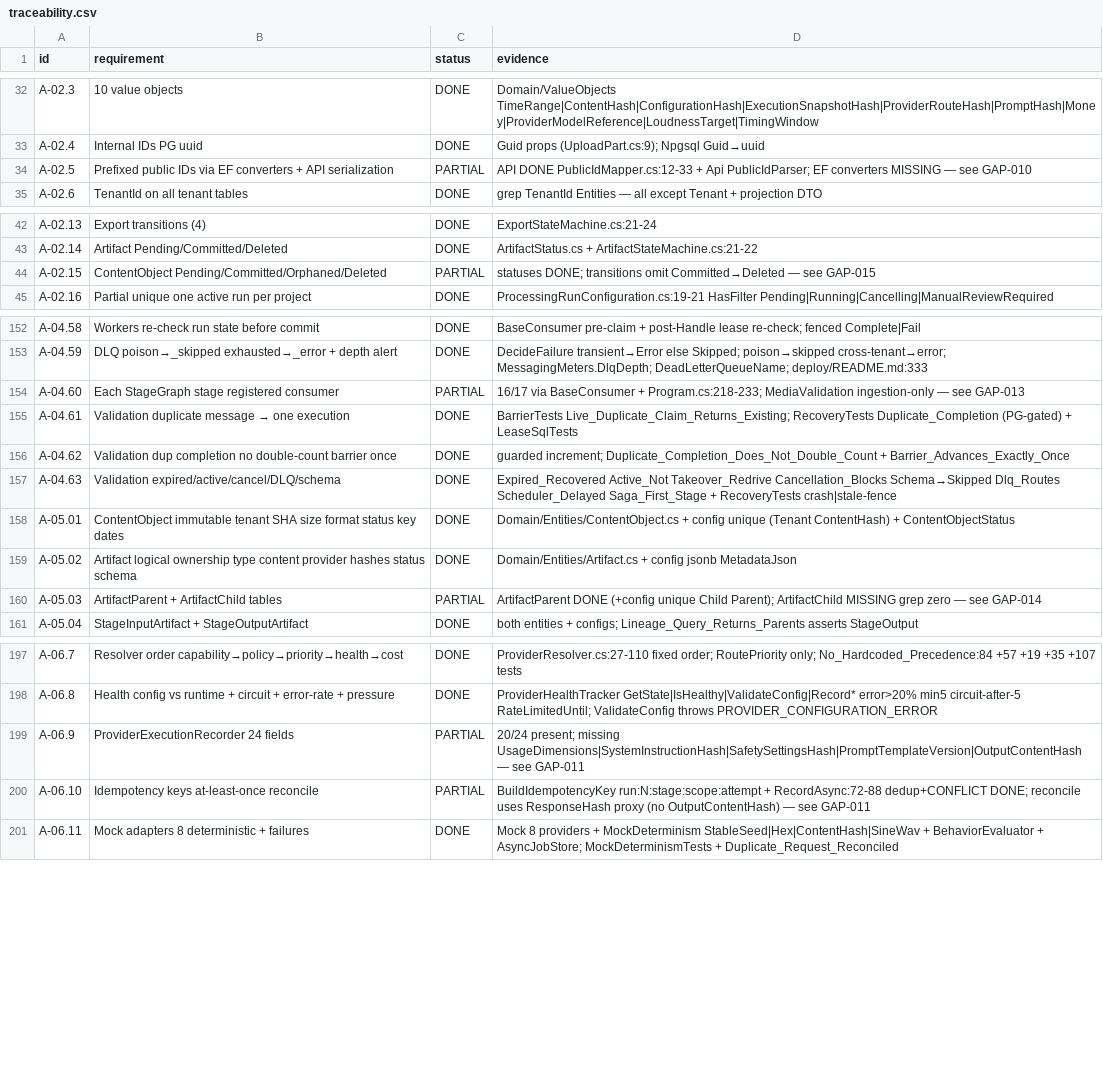
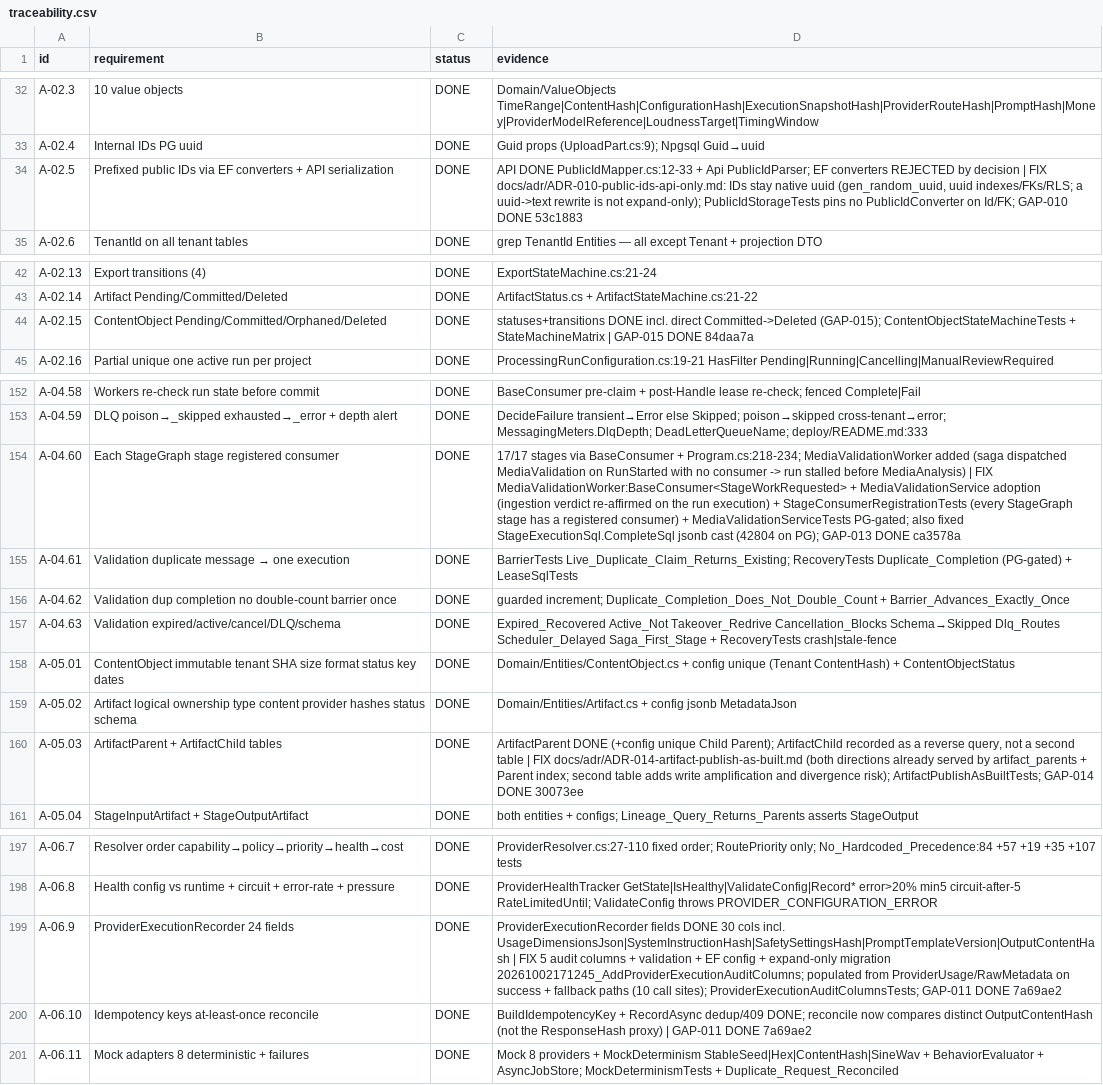
Before and after one commit to vibeversa/media-dub, a CSV file: audit/traceability.csv, drawn as a sheet; only a part is shown, gaps mark what is left out; the diff covers the shown part only.

Commit message:
docs(audit): mark GAP-010..GAP-020 DONE with hashes and notes

```diff
--- a/audit/traceability.csv
+++ b/audit/traceability.csv
@@ -33,3 +33,3 @@ A-02.3,10 value objects,DONE,Domain/ValueObjects TimeRange|ContentHash|Configura
 A-02.4,Internal IDs PG uuid,DONE,Guid props (UploadPart.cs:9); Npgsql Guid→uuid
-A-02.5,Prefixed public IDs via EF converters + API serialization,PARTIAL,API DONE PublicIdMapper.cs:12-33 + Api PublicIdParser; EF converters MISSING — see GAP-010
+A-02.5,Prefixed public IDs via EF converters + API serialization,DONE,"API DONE PublicIdMapper.cs:12-33 + Api PublicIdParser; EF converters REJECTED by decision | FIX docs/adr/ADR-010-public-ids-api-only.md: IDs stay native uuid (gen_random_uuid, uuid indexes/FKs/RLS; a uuid->text rewrite is not expand-only); PublicIdStorageTests pins no PublicIdConverter on Id/FK; GAP-010 DONE 53c1883"
 A-02.6,TenantId on all tenant tables,DONE,grep TenantId Entities — all except Tenant + projection DTO
@@ -43,3 +43,3 @@ A-02.13,Export transitions (4),DONE,ExportStateMachine.cs:21-24
 A-02.14,Artifact Pending/Committed/Deleted,DONE,ArtifactStatus.cs + ArtifactStateMachine.cs:21-22
-A-02.15,ContentObject Pending/Committed/Orphaned/Deleted,PARTIAL,statuses DONE; transitions omit Committed→Deleted — see GAP-015
+A-02.15,ContentObject Pending/Committed/Orphaned/Deleted,DONE,statuses+transitions DONE incl. direct Committed->Deleted (GAP-015); ContentObjectStateMachineTests + StateMachineMatrix | GAP-015 DONE 84daa7a
 A-02.16,Partial unique one active run per project,DONE,ProcessingRunConfiguration.cs:19-21 HasFilter Pending|Running|Cancelling|ManualReviewRequired
@@ -153,3 +153,3 @@ A-04.58,Workers re-check run state before commit,DONE,BaseConsumer pre-claim + p
 A-04.59,DLQ poison→_skipped exhausted→_error + depth alert,DONE,DecideFailure transient→Error else Skipped; poison→skipped cross-tenant→error; MessagingMeters.DlqDepth; DeadLetterQueueName; deploy/README.md:333
-A-04.60,Each StageGraph stage registered consumer,PARTIAL,16/17 via BaseConsumer + Program.cs:218-233; MediaValidation ingestion-only — see GAP-013
+A-04.60,Each StageGraph stage registered consumer,DONE,17/17 stages via BaseConsumer + Program.cs:218-234; MediaValidationWorker added (saga dispatched MediaValidation on RunStarted with no consumer -> run stalled before MediaAnalysis) | FIX MediaValidationWorker:BaseConsumer<StageWorkRequested> + MediaValidationService adoption (ingestion verdict re-affirmed on the run execution) + StageConsumerRegistrationTests (every StageGraph stage has a registered consumer) + MediaValidationServiceTests PG-gated; also fixed StageExecutionSql.CompleteSql jsonb cast (42804 on PG); GAP-013 DONE ca3578a
 A-04.61,Validation duplicate message → one execution,DONE,BarrierTests Live_Duplicate_Claim_Returns_Existing; RecoveryTests Duplicate_Completion (PG-gated) + LeaseSqlTests
@@ -159,3 +159,3 @@ A-05.01,ContentObject immutable tenant SHA size format status key dates,DONE,Dom
 A-05.02,Artifact logical ownership type content provider hashes status schema,DONE,Domain/Entities/Artifact.cs + config jsonb MetadataJson
-A-05.03,ArtifactParent + ArtifactChild tables,PARTIAL,ArtifactParent DONE (+config unique Child Parent); ArtifactChild MISSING grep zero — see GAP-014
+A-05.03,ArtifactParent + ArtifactChild tables,DONE,"ArtifactParent DONE (+config unique Child Parent); ArtifactChild recorded as a reverse query, not a second table | FIX docs/adr/ADR-014-artifact-publish-as-built.md (both directions already served by artifact_parents + Parent index; second table adds write amplification and divergence risk); ArtifactPublishAsBuiltTests; GAP-014 DONE 30073ee"
 A-05.04,StageInputArtifact + StageOutputArtifact,DONE,both entities + configs; Lineage_Query_Returns_Parents asserts StageOutput
@@ -198,4 +198,4 @@ A-06.7,Resolver order capability→policy→priority→health→cost,DONE,Provid
 A-06.8,Health config vs runtime + circuit + error-rate + pressure,DONE,ProviderHealthTracker GetState|IsHealthy|ValidateConfig|Record* error>20% min5 circuit-after-5 RateLimitedUntil; ValidateConfig throws PROVIDER_CONFIGURATION_ERROR
-A-06.9,ProviderExecutionRecorder 24 fields,PARTIAL,20/24 present; missing UsageDimensions|SystemInstructionHash|SafetySettingsHash|PromptTemplateVersion|OutputContentHash — see GAP-011
-A-06.10,Idempotency keys at-least-once reconcile,PARTIAL,BuildIdempotencyKey run:N:stage:scope:attempt + RecordAsync:72-88 dedup+CONFLICT DONE; reconcile uses ResponseHash proxy (no OutputContentHash) — see GAP-011
+A-06.9,ProviderExecutionRecorder 24 fields,DONE,ProviderExecutionRecorder fields DONE 30 cols incl. UsageDimensionsJson|SystemInstructionHash|SafetySettingsHash|PromptTemplateVersion|OutputContentHash | FIX 5 audit columns + validation + EF config + expand-only migration 20261002171245_AddProviderExecutionAuditColumns; populated from ProviderUsage/RawMetadata on success + fallback paths (10 call sites); ProviderExecutionAuditColumnsTests; GAP-011 DONE 7a69ae2
+A-06.10,Idempotency keys at-least-once reconcile,DONE,BuildIdempotencyKey + RecordAsync dedup/409 DONE; reconcile now compares distinct OutputContentHash (not the ResponseHash proxy) | GAP-011 DONE 7a69ae2
 A-06.11,Mock adapters 8 deterministic + failures,DONE,Mock 8 providers + MockDeterminism StableSeed|Hex|ContentHash|SineWav + BehaviorEvaluator + AsyncJobStore; MockDeterminismTests + Duplicate_Request_Reconciled
```
Also changed, not shown: 21 edited cells elsewhere in this file, 2 other files.
